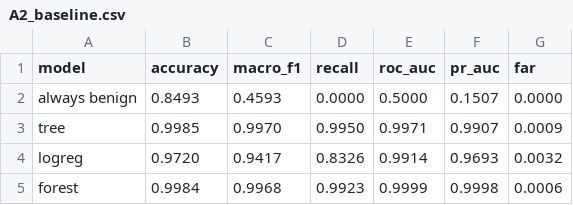
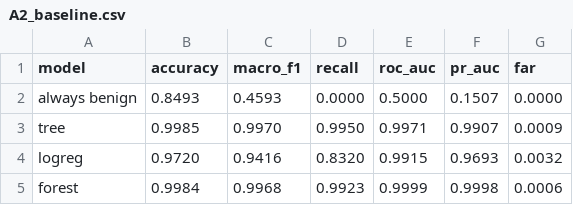
Before and after one commit to steve-nt/Lab-4.2-Robustness-attacks, a CSV file: results/tables/A2_baseline.csv, drawn as a sheet.

```diff
--- a/results/tables/A2_baseline.csv
+++ b/results/tables/A2_baseline.csv
@@ -3,3 +3,3 @@ always benign,0.8493,0.4593,0.0000,0.5000,0.1507,0.0000
 tree,0.9985,0.9970,0.9950,0.9971,0.9907,0.0009
-logreg,0.9720,0.9417,0.8326,0.9914,0.9693,0.0032
+logreg,0.9720,0.9416,0.8320,0.9915,0.9693,0.0032
 forest,0.9984,0.9968,0.9923,0.9999,0.9998,0.0006
```
Also changed, not shown: results/tables/B1_noise.csv, results/tables/E1_ensemble.csv, 21 other files.
